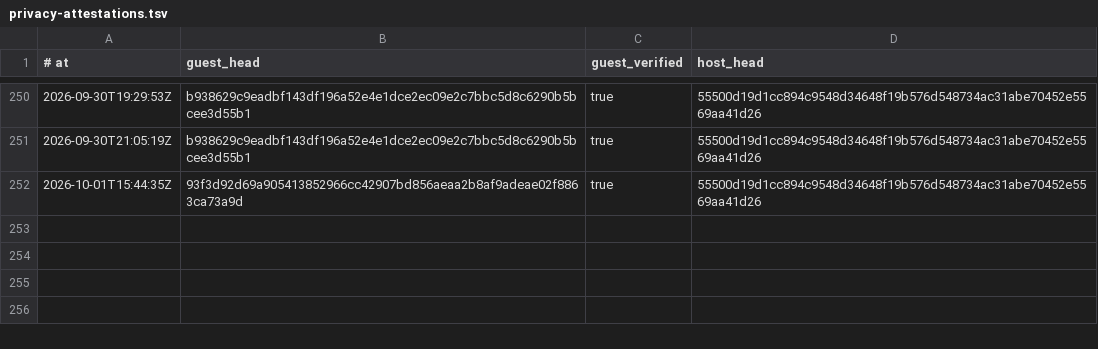
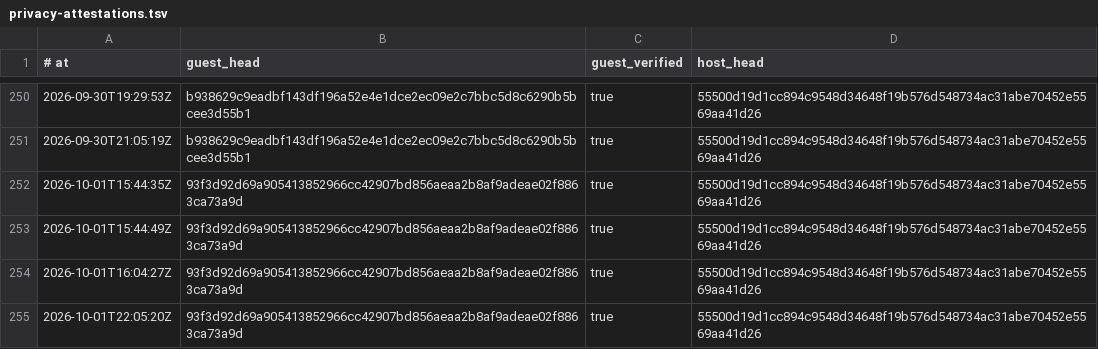
Before and after one commit to RearAdmiralPants/claudebrain-provenance, a TSV file: privacy-attestations.tsv, drawn as a sheet; only a part is shown, gaps mark what is left out; the diff names each change by its address in the sheet, - before the commit and + after, or states it on an @@ line.

```diff
--- a/privacy-attestations.tsv
+++ b/privacy-attestations.tsv
+row 253: 2026-10-01T15:44:49Z | 93f3d92d69a905413852966cc42907bd856aeaa2b8af9adeae02f8863ca73a9d | true | 55500d19d1cc894c9548d34648f19b576d548734ac31abe70452e5569aa41d26
+row 254: 2026-10-01T16:04:27Z | 93f3d92d69a905413852966cc42907bd856aeaa2b8af9adeae02f8863ca73a9d | true | 55500d19d1cc894c9548d34648f19b576d548734ac31abe70452e5569aa41d26
+row 255: 2026-10-01T22:05:20Z | 93f3d92d69a905413852966cc42907bd856aeaa2b8af9adeae02f8863ca73a9d | true | 55500d19d1cc894c9548d34648f19b576d548734ac31abe70452e5569aa41d26
```
Also changed, not shown: chains.tsv, corpus.tsv.
